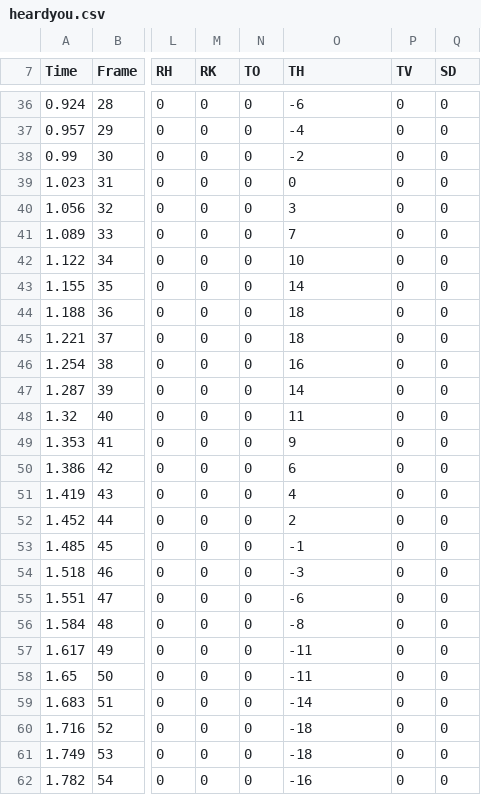
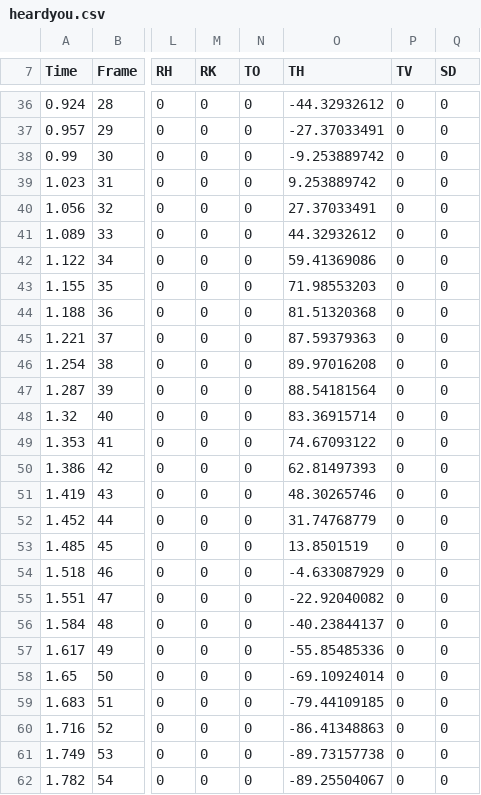
Before and after one commit to AshisGhosh/PLEO_2016, a CSV file: PLEO/pleo_comp3/motions/heardyou.csv, drawn as a sheet; only a part is shown, gaps mark what is left out; the diff covers the shown part only; the diff names each change by its address in the sheet, - before the commit and + after, or states it on an @@ line.

```diff
--- a/PLEO/pleo_comp3/motions/heardyou.csv
+++ b/PLEO/pleo_comp3/motions/heardyou.csv
-O36 (TH): -6
+O36 (TH): -44.32932612
-O37 (TH): -4
+O37 (TH): -27.37033491
-O38 (TH): -2
+O38 (TH): -9.253889742
-O39 (TH): 0
+O39 (TH): 9.253889742
-O40 (TH): 3
+O40 (TH): 27.37033491
-O41 (TH): 7
+O41 (TH): 44.32932612
-O42 (TH): 10
+O42 (TH): 59.41369086
-O43 (TH): 14
+O43 (TH): 71.98553203
-O44 (TH): 18
+O44 (TH): 81.51320368
-O45 (TH): 18
+O45 (TH): 87.59379363
-O46 (TH): 16
+O46 (TH): 89.97016208
-O47 (TH): 14
+O47 (TH): 88.54181564
-O48 (TH): 11
+O48 (TH): 83.36915714
-O49 (TH): 9
+O49 (TH): 74.67093122
-O50 (TH): 6
+O50 (TH): 62.81497393
-O51 (TH): 4
+O51 (TH): 48.30265746
-O52 (TH): 2
+O52 (TH): 31.74768779
-O53 (TH): -1
+O53 (TH): 13.8501519
-O54 (TH): -3
+O54 (TH): -4.633087929
-O55 (TH): -6
+O55 (TH): -22.92040082
-O56 (TH): -8
+O56 (TH): -40.23844137
-O57 (TH): -11
+O57 (TH): -55.85485336
-O58 (TH): -11
+O58 (TH): -69.10924014
-O59 (TH): -14
+O59 (TH): -79.44109185
-O60 (TH): -18
+O60 (TH): -86.41348863
-O61 (TH): -18
+O61 (TH): -89.73157738
-O62 (TH): -16
+O62 (TH): -89.25504067
```
Also changed, not shown: 35 edited cells elsewhere in this file, PLEO/pleo_comp3/motions/rage_motion.csv, 26 other files.
